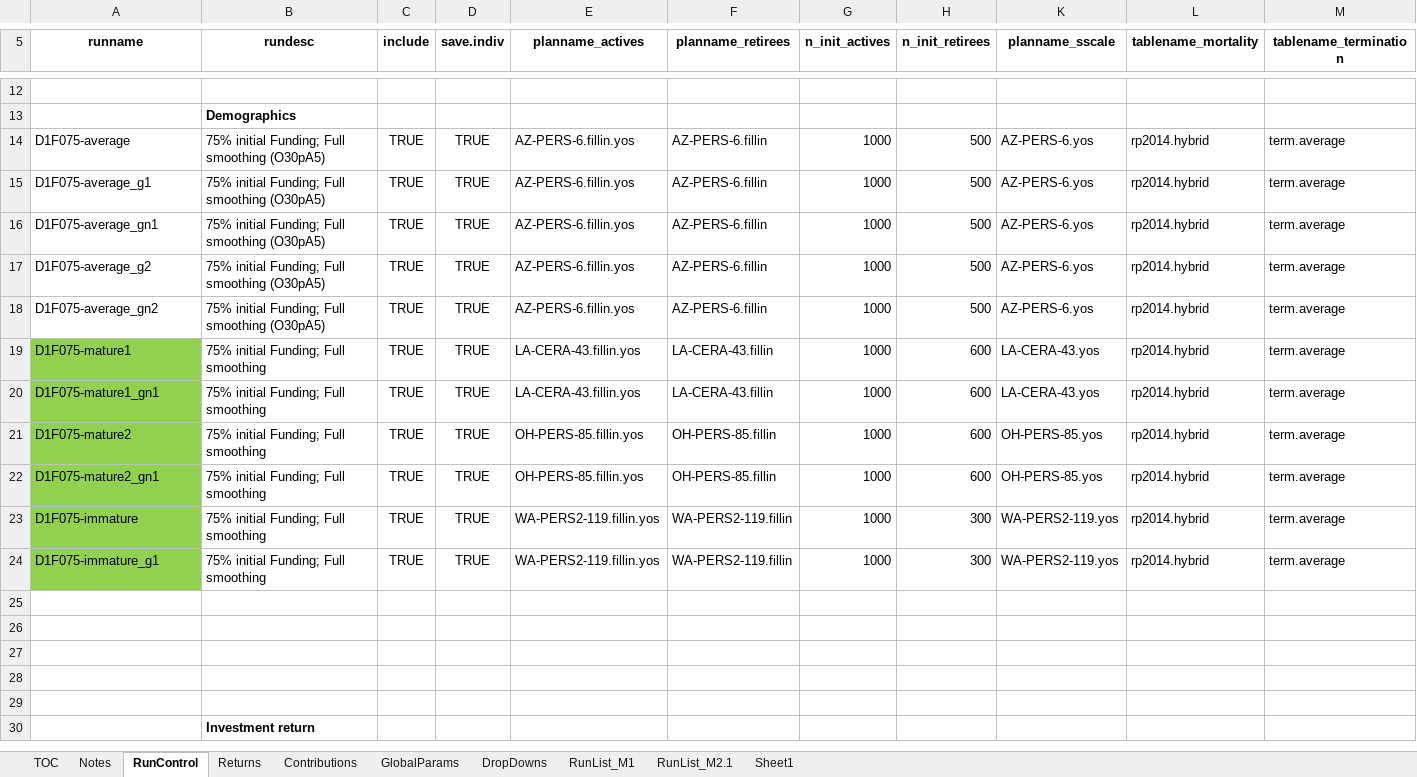
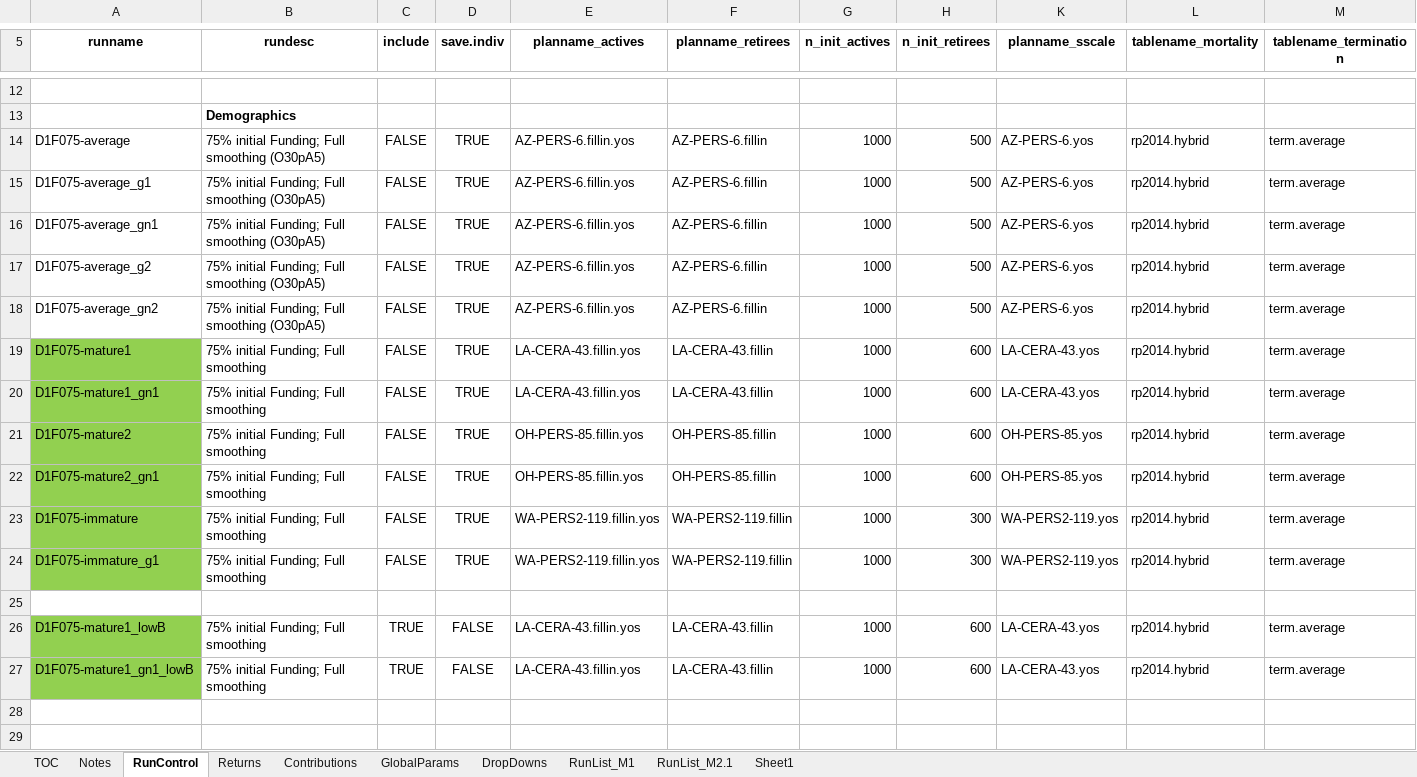
Before and after one commit to yimengyin16/Model_Main, an Excel workbook: IO_M2.1_new/RunControl_M2.1_new.xlsx, sheet RunControl, drawn as a sheet; only a part is shown, gaps mark what is left out; the shorter side is filled out with more unchanged rows; values as stored, in another font and other column widths than the file's, no borders; rows hold the shown columns only; the diff names each change by its address in the sheet, - before the commit and + after, or states it on an @@ line.

```diff
--- a/IO_M2.1_new/RunControl_M2.1_new.xlsx (sheet RunControl)
+++ b/IO_M2.1_new/RunControl_M2.1_new.xlsx (sheet RunControl)
-C14:C24 (include): TRUE
+C14:C24 (include): FALSE
-row 26: (empty)
+row 26: D1F075-mature1_lowB | 75% initial Funding; Full smoothing | TRUE | FALSE | LA-CERA-43.fillin.yos | LA-CERA-43.fillin | 1000 | 600 | LA-CERA-43.yos | rp2014.hybrid | term.average
-A26:A27 fill: none
+A26:A27 fill: #92D050
-row 27: (empty)
+row 27: D1F075-mature1_gn1_lowB | 75% initial Funding; Full smoothing | TRUE | FALSE | LA-CERA-43.fillin.yos | LA-CERA-43.fillin | 1000 | 600 | LA-CERA-43.yos | rp2014.hybrid | term.average
```
Also changed, not shown: hidden cells, 9 other files.
